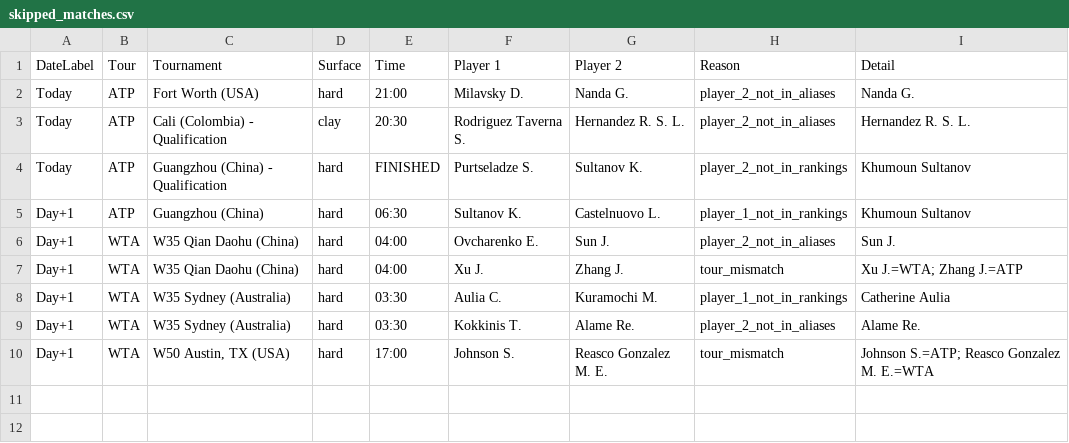
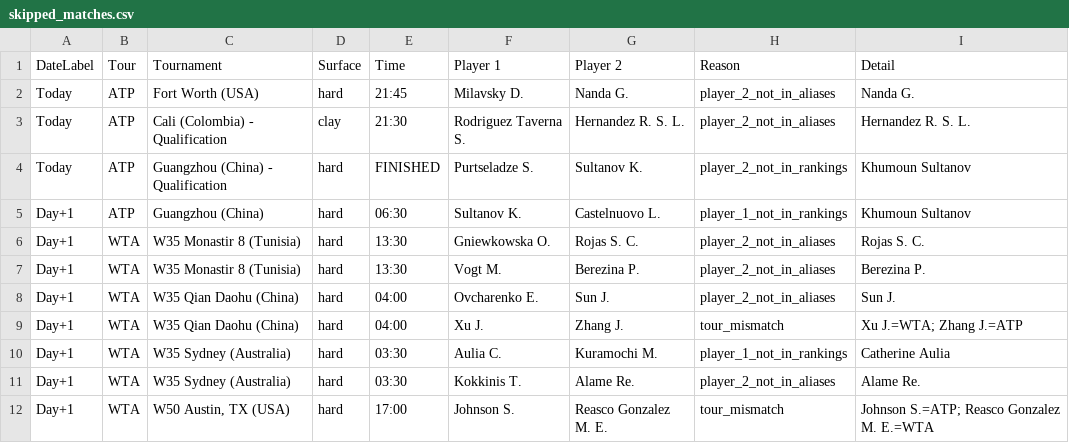
Before and after one commit to rajnakviliam/tennis-surface-elo, a CSV file: skipped_matches.csv, drawn as a sheet.

Commit message:
Update Flashscore data: skipped_matches.csv

```diff
--- a/skipped_matches.csv
+++ b/skipped_matches.csv
@@ -1,6 +1,8 @@
 DateLabel;Tour;Tournament;Surface;Time;Player 1;Player 2;Reason;Detail
-Today;ATP;Fort Worth (USA);hard;21:00;Milavsky D.;Nanda G.;player_2_not_in_aliases;Nanda G.
-Today;ATP;Cali (Colombia) - Qualification;clay;20:30;Rodriguez Taverna S.;Hernandez R. S. L.;player_2_not_in_aliases;Hernandez R. S. L.
+Today;ATP;Fort Worth (USA);hard;21:45;Milavsky D.;Nanda G.;player_2_not_in_aliases;Nanda G.
+Today;ATP;Cali (Colombia) - Qualification;clay;21:30;Rodriguez Taverna S.;Hernandez R. S. L.;player_2_not_in_aliases;Hernandez R. S. L.
 Today;ATP;Guangzhou (China) - Qualification;hard;FINISHED;Purtseladze S.;Sultanov K.;player_2_not_in_rankings;Khumoun Sultanov
 Day+1;ATP;Guangzhou (China);hard;06:30;Sultanov K.;Castelnuovo L.;player_1_not_in_rankings;Khumoun Sultanov
+Day+1;WTA;W35 Monastir 8 (Tunisia);hard;13:30;Gniewkowska O.;Rojas S. C.;player_2_not_in_aliases;Rojas S. C.
+Day+1;WTA;W35 Monastir 8 (Tunisia);hard;13:30;Vogt M.;Berezina P.;player_2_not_in_aliases;Berezina P.
 Day+1;WTA;W35 Qian Daohu (China);hard;04:00;Ovcharenko E.;Sun J.;player_2_not_in_aliases;Sun J.
```
